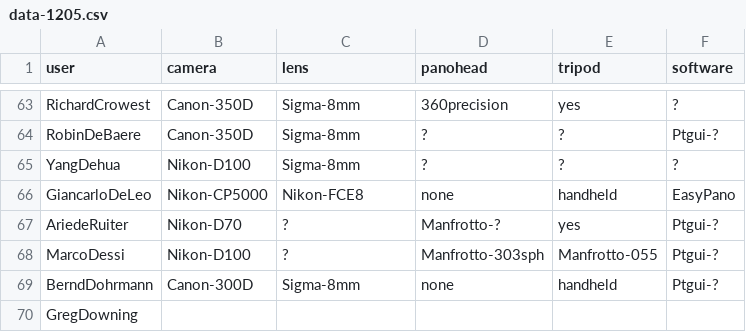
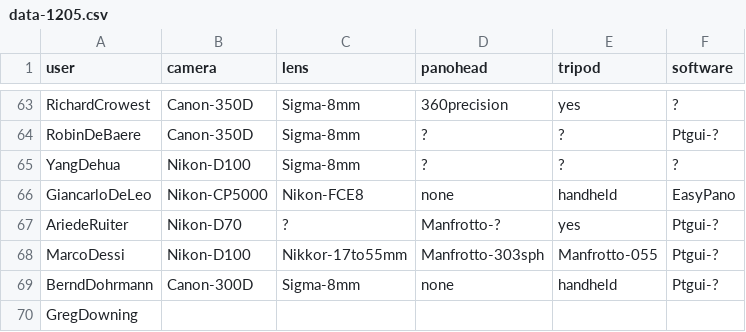
Before and after one commit to thatch/wwp-equipment, a CSV file: new/data-1205.csv, drawn as a sheet; only a part is shown, gaps mark what is left out.

```diff
--- a/new/data-1205.csv
+++ b/new/data-1205.csv
@@ -67,3 +67,3 @@ GiancarloDeLeo,Nikon-CP5000,Nikon-FCE8,none,handheld,EasyPano
 AriedeRuiter,Nikon-D70,?,Manfrotto-?,yes,Ptgui-?
-MarcoDessi,Nikon-D100,?,Manfrotto-303sph,Manfrotto-055,Ptgui-?
+MarcoDessi,Nikon-D100,Nikkor-17to55mm,Manfrotto-303sph,Manfrotto-055,Ptgui-?
 BerndDohrmann,Canon-300D,Sigma-8mm,none,handheld,Ptgui-?
```
Also changed, not shown: new/data-1208.csv, new/data-1209.csv, 35 other files.
